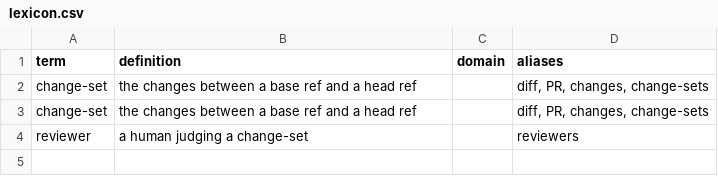
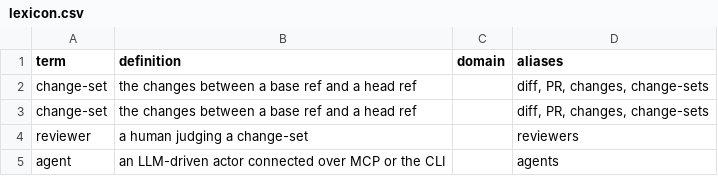
Before and after one commit to mikenrafter/diff-core, a CSV file: residual/lexicon.csv, drawn as a sheet.

```diff
--- a/residual/lexicon.csv
+++ b/residual/lexicon.csv
@@ -4 +4,2 @@ change-set,the changes between a base ref and a head ref,,"diff, PR, changes, ch
 reviewer,a human judging a change-set,,reviewers
+agent,an LLM-driven actor connected over MCP or the CLI,,agents
```
Also changed, not shown: 1 other file.
